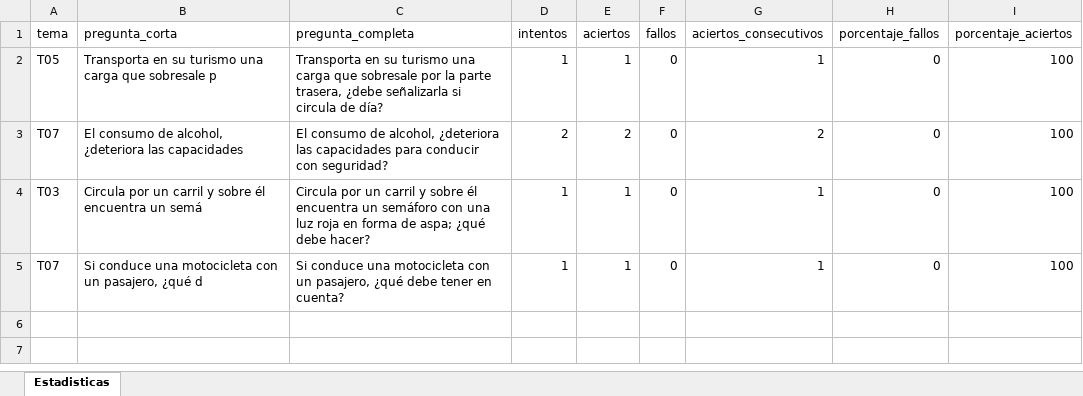
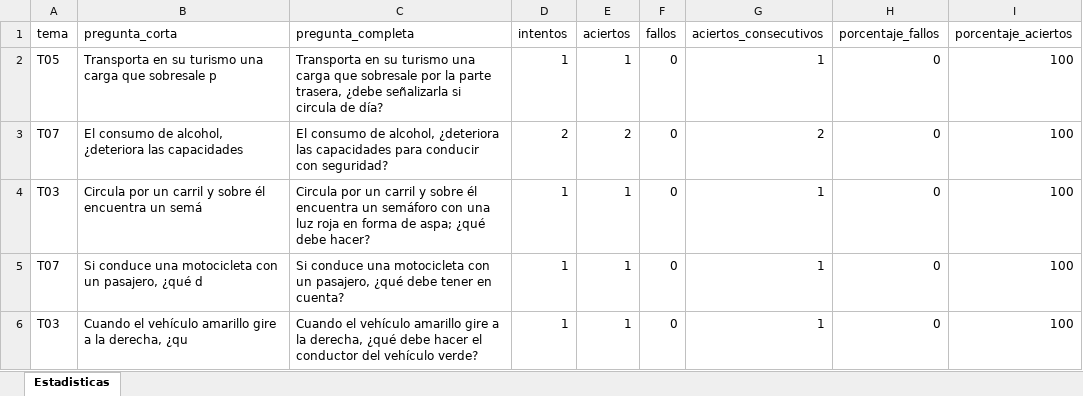
Before and after one commit to Yorchip/AUTOESCUELA, an Excel workbook: estadisticas.xlsx, sheet Estadisticas, drawn as a sheet; values as stored, in another font and other column widths than the file's, no borders; the diff names each change by its address in the sheet, - before the commit and + after, or states it on an @@ line.

Commit message:
📊 Actualización automática de estadísticas

```diff
--- a/estadisticas.xlsx (sheet Estadisticas)
+++ b/estadisticas.xlsx (sheet Estadisticas)
+row 6: T03 | Cuando el vehículo amarillo gire a la derecha, ¿qu | Cuando el vehículo amarillo gire a la derecha, ¿qué debe hacer el conductor del vehículo verde? | 1 | 1 | 0 | 1 | 0 | 100
```
